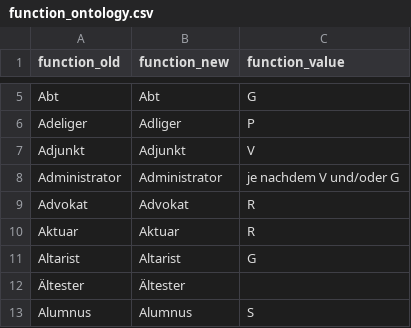
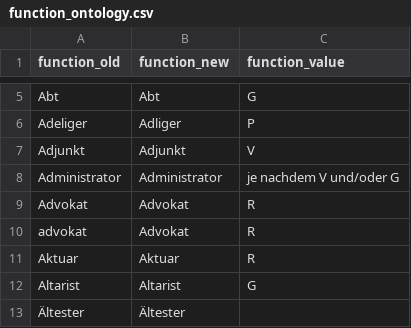
Before and after one commit to ieg-dhr/DigiKAR, a CSV file: OntologyFiles/function_ontology.csv, drawn as a sheet; only a part is shown, gaps mark what is left out; the shorter side is filled out with more unchanged rows; the diff covers the shown part only; the diff names each change by its address in the sheet, - before the commit and + after, or states it on an @@ line.

Commit message:
Update function_ontology.csv

```diff
--- a/OntologyFiles/function_ontology.csv
+++ b/OntologyFiles/function_ontology.csv
+row 10: advokat | Advokat | R
```
Also changed, not shown: 11 added rows and 6 removed rows elsewhere in this file.
